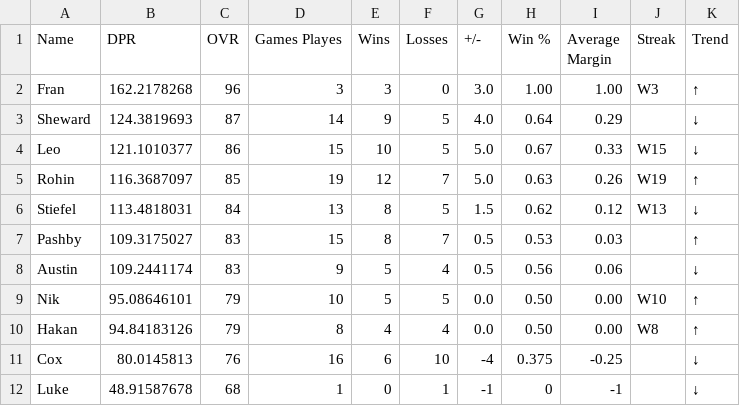
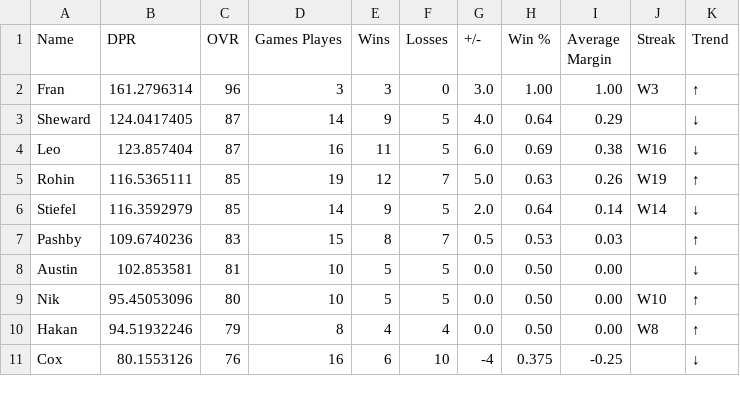
Before and after one commit to adamstiefel06/dpong-leaderboard, a CSV file: leaderboard.csv, drawn as a sheet; only a part is shown; the diff covers the shown part only.

```diff
--- a/leaderboard.csv
+++ b/leaderboard.csv
@@ -1,12 +1,11 @@
 Name,DPR,OVR,Games Playes,Wins,Losses,+/-,Win %,Average Margin,Streak,Trend
-Fran,162.2178268,96,3,3,0,3.0,1.00,1.00,W3,↑
-Sheward,124.3819693,87,14,9,5,4.0,0.64,0.29,,↓
-Leo,121.1010377,86,15,10,5,5.0,0.67,0.33,W15,↓
-Rohin,116.3687097,85,19,12,7,5.0,0.63,0.26,W19,↑
-Stiefel,113.4818031,84,13,8,5,1.5,0.62,0.12,W13,↓
-Pashby,109.3175027,83,15,8,7,0.5,0.53,0.03,,↑
-Austin,109.2441174,83,9,5,4,0.5,0.56,0.06,,↓
-Nik,95.08646101,79,10,5,5,0.0,0.50,0.00,W10,↑
-Hakan,94.84183126,79,8,4,4,0.0,0.50,0.00,W8,↑
-Cox,80.0145813,76,16,6,10,-4,0.375,-0.25,,↓
-Luke,48.91587678,68,1,0,1,-1,0,-1,,↓
+Fran,161.2796314,96,3,3,0,3.0,1.00,1.00,W3,↑
+Sheward,124.0417405,87,14,9,5,4.0,0.64,0.29,,↓
+Leo,123.857404,87,16,11,5,6.0,0.69,0.38,W16,↓
+Rohin,116.5365111,85,19,12,7,5.0,0.63,0.26,W19,↑
+Stiefel,116.3592979,85,14,9,5,2.0,0.64,0.14,W14,↓
+Pashby,109.6740236,83,15,8,7,0.5,0.53,0.03,,↑
+Austin,102.853581,81,10,5,5,0.0,0.50,0.00,,↓
+Nik,95.45053096,80,10,5,5,0.0,0.50,0.00,W10,↑
+Hakan,94.51932246,79,8,4,4,0.0,0.50,0.00,W8,↑
+Cox,80.1553126,76,16,6,10,-4,0.375,-0.25,,↓
```
Also changed, not shown: 2 added rows, 1 removed row and 11 edited cells elsewhere in this file.
